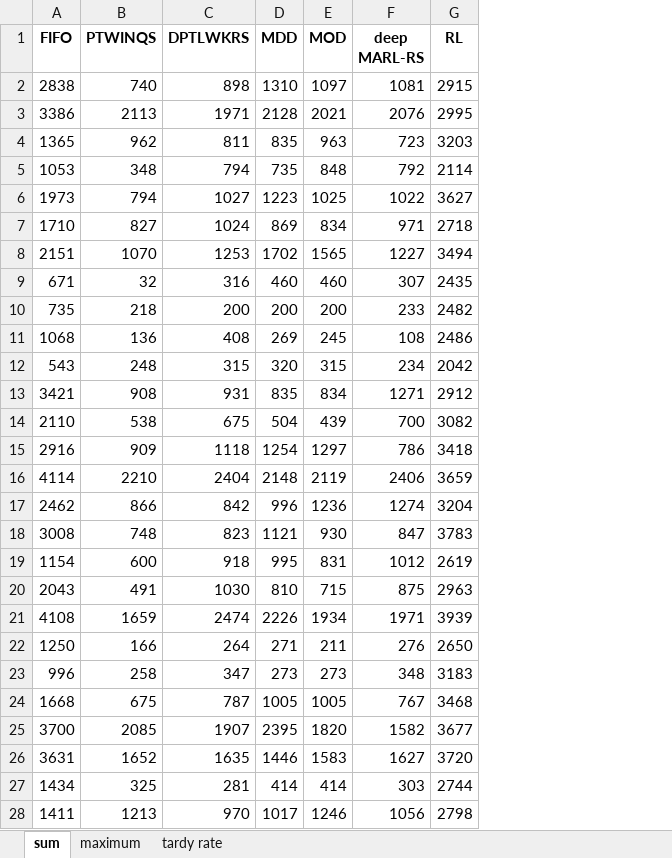
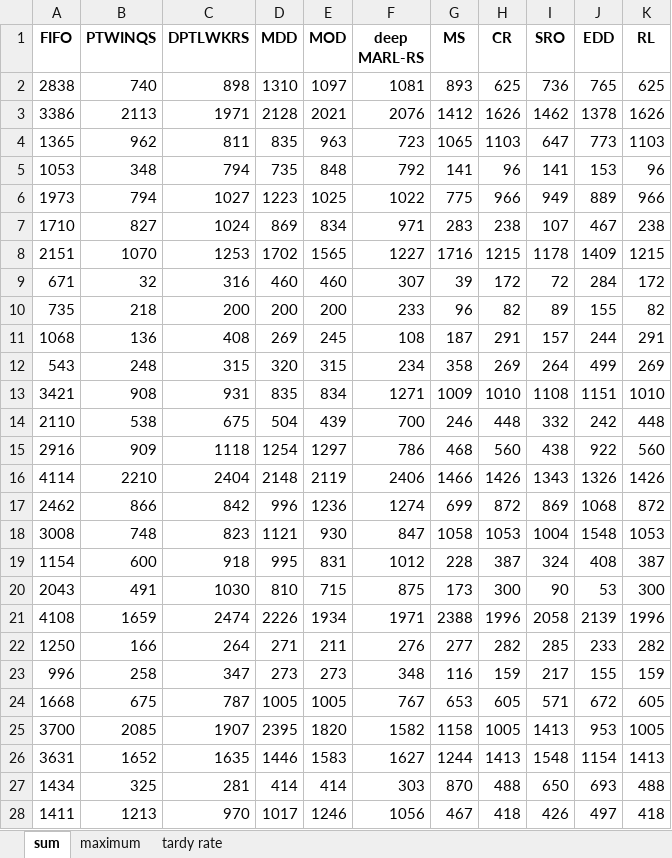
Before and after one commit to such-xl/HFSP, an Excel workbook: experiment/jsp/my_tardy_result70.xlsx, sheet sum, drawn as a sheet; only a part is shown; values as stored, in another font and other column widths than the file's, no borders; addresses are those after the commit; the diff covers the shown part only; the diff names each change by its address in the sheet, - before the commit and + after, or states it on an @@ line.

```diff
--- a/experiment/jsp/my_tardy_result70.xlsx (sheet sum)
+++ b/experiment/jsp/my_tardy_result70.xlsx (sheet sum)
+column G (MS), rows 2-28: 893 | 1412 | 1065 | 141 | 775 | 283 | 1716 | 39 | 96 | 187 | 358 | 1009 | 246 | 468 | 1466 | 699 | 1058 | 228 | 173 | 2388 | 277 | 116 | 653 | 1158 | 1244 | 870 | 467
+column H (CR), rows 2-28: 625 | 1626 | 1103 | 96 | 966 | 238 | 1215 | 172 | 82 | 291 | 269 | 1010 | 448 | 560 | 1426 | 872 | 1053 | 387 | 300 | 1996 | 282 | 159 | 605 | 1005 | 1413 | 488 | 418
+column I (SRO), rows 2-28: 736 | 1462 | 647 | 141 | 949 | 107 | 1178 | 72 | 89 | 157 | 264 | 1108 | 332 | 438 | 1343 | 869 | 1004 | 324 | 90 | 2058 | 285 | 217 | 571 | 1413 | 1548 | 650 | 426
+column J (EDD), rows 2-28: 765 | 1378 | 773 | 153 | 889 | 467 | 1409 | 284 | 155 | 244 | 499 | 1151 | 242 | 922 | 1326 | 1068 | 1548 | 408 | 53 | 2139 | 233 | 155 | 672 | 953 | 1154 | 693 | 497
-K2 (RL): 2915
+K2 (RL): 625
-K3 (RL): 2995
+K3 (RL): 1626
-K4 (RL): 3203
+K4 (RL): 1103
-K5 (RL): 2114
+K5 (RL): 96
-K6 (RL): 3627
+K6 (RL): 966
-K7 (RL): 2718
+K7 (RL): 238
-K8 (RL): 3494
+K8 (RL): 1215
-K9 (RL): 2435
+K9 (RL): 172
-K10 (RL): 2482
+K10 (RL): 82
-K11 (RL): 2486
+K11 (RL): 291
-K12 (RL): 2042
+K12 (RL): 269
-K13 (RL): 2912
+K13 (RL): 1010
-K14 (RL): 3082
+K14 (RL): 448
-K15 (RL): 3418
+K15 (RL): 560
-K16 (RL): 3659
+K16 (RL): 1426
-K17 (RL): 3204
+K17 (RL): 872
-K18 (RL): 3783
+K18 (RL): 1053
-K19 (RL): 2619
+K19 (RL): 387
-K20 (RL): 2963
+K20 (RL): 300
-K21 (RL): 3939
+K21 (RL): 1996
-K22 (RL): 2650
+K22 (RL): 282
-K23 (RL): 3183
+K23 (RL): 159
-K24 (RL): 3468
+K24 (RL): 605
-K25 (RL): 3677
+K25 (RL): 1005
-K26 (RL): 3720
+K26 (RL): 1413
-K27 (RL): 2744
+K27 (RL): 488
-K28 (RL): 2798
+K28 (RL): 418
```
Also changed, not shown: 73 edited cells elsewhere in this sheet, sheet maximum, sheet tardy rate, experiment/jsp/my_tardy_result80.xlsx, experiment/jsp/my_tardy_result90.xlsx, 35 other files.
